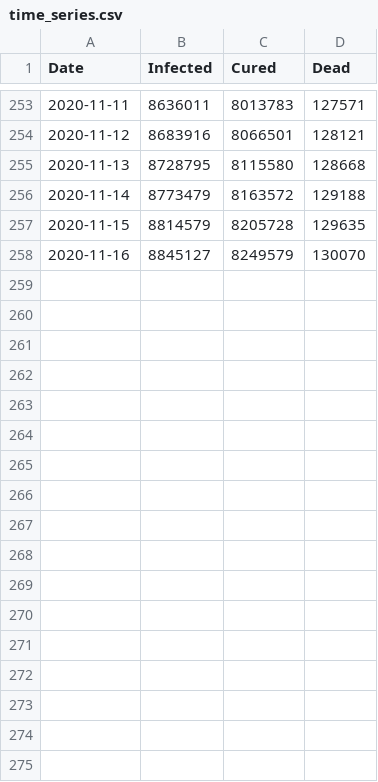
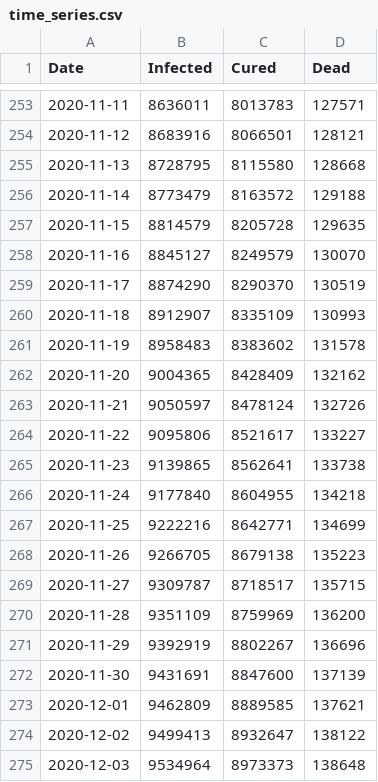
Before and after one commit to jishnupdas/Covid-19-IND, a CSV file: data/time_series.csv, drawn as a sheet; only a part is shown, gaps mark what is left out; the diff names each change by its address in the sheet, - before the commit and + after, or states it on an @@ line.

```diff
--- a/data/time_series.csv
+++ b/data/time_series.csv
+row 259: 2020-11-17 | 8874290 | 8290370 | 130519
+row 260: 2020-11-18 | 8912907 | 8335109 | 130993
+row 261: 2020-11-19 | 8958483 | 8383602 | 131578
+row 262: 2020-11-20 | 9004365 | 8428409 | 132162
+row 263: 2020-11-21 | 9050597 | 8478124 | 132726
+row 264: 2020-11-22 | 9095806 | 8521617 | 133227
+row 265: 2020-11-23 | 9139865 | 8562641 | 133738
+row 266: 2020-11-24 | 9177840 | 8604955 | 134218
+row 267: 2020-11-25 | 9222216 | 8642771 | 134699
+row 268: 2020-11-26 | 9266705 | 8679138 | 135223
+row 269: 2020-11-27 | 9309787 | 8718517 | 135715
+row 270: 2020-11-28 | 9351109 | 8759969 | 136200
+row 271: 2020-11-29 | 9392919 | 8802267 | 136696
+row 272: 2020-11-30 | 9431691 | 8847600 | 137139
+row 273: 2020-12-01 | 9462809 | 8889585 | 137621
+row 274: 2020-12-02 | 9499413 | 8932647 | 138122
+row 275: 2020-12-03 | 9534964 | 8973373 | 138648
```
Also changed, not shown: data/confirmed.csv, data/cured.csv, 4 other files.
